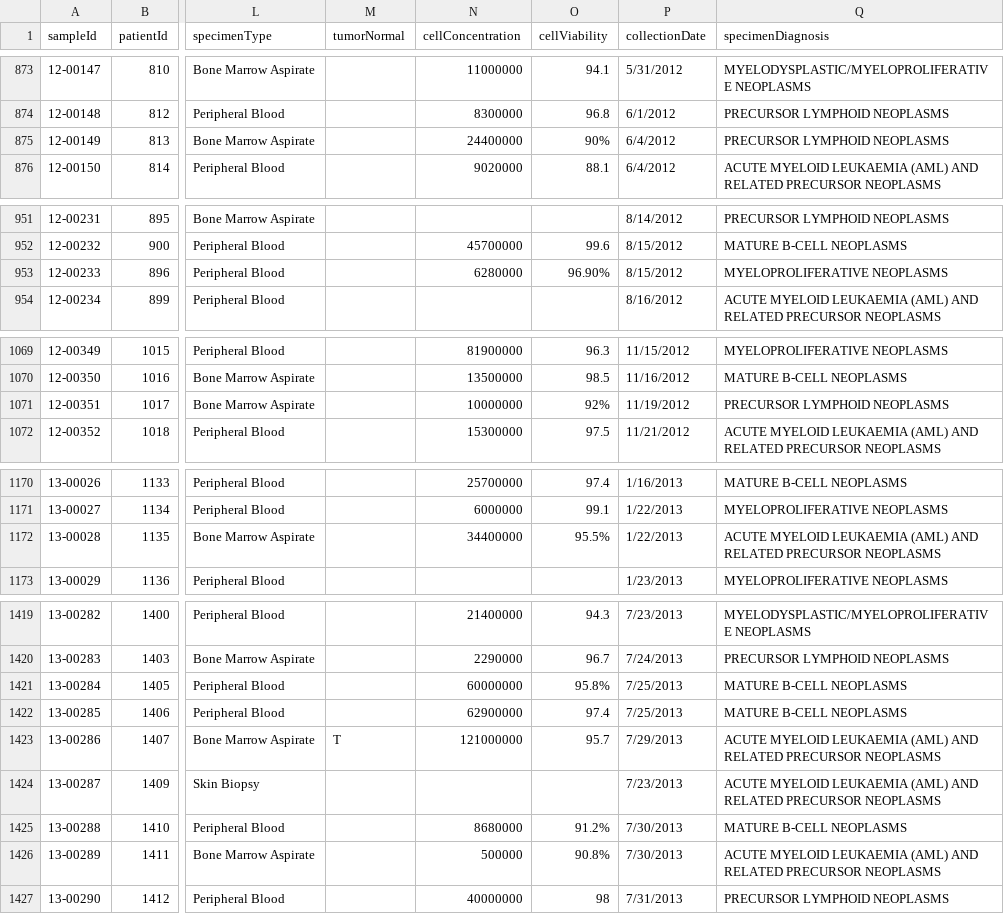
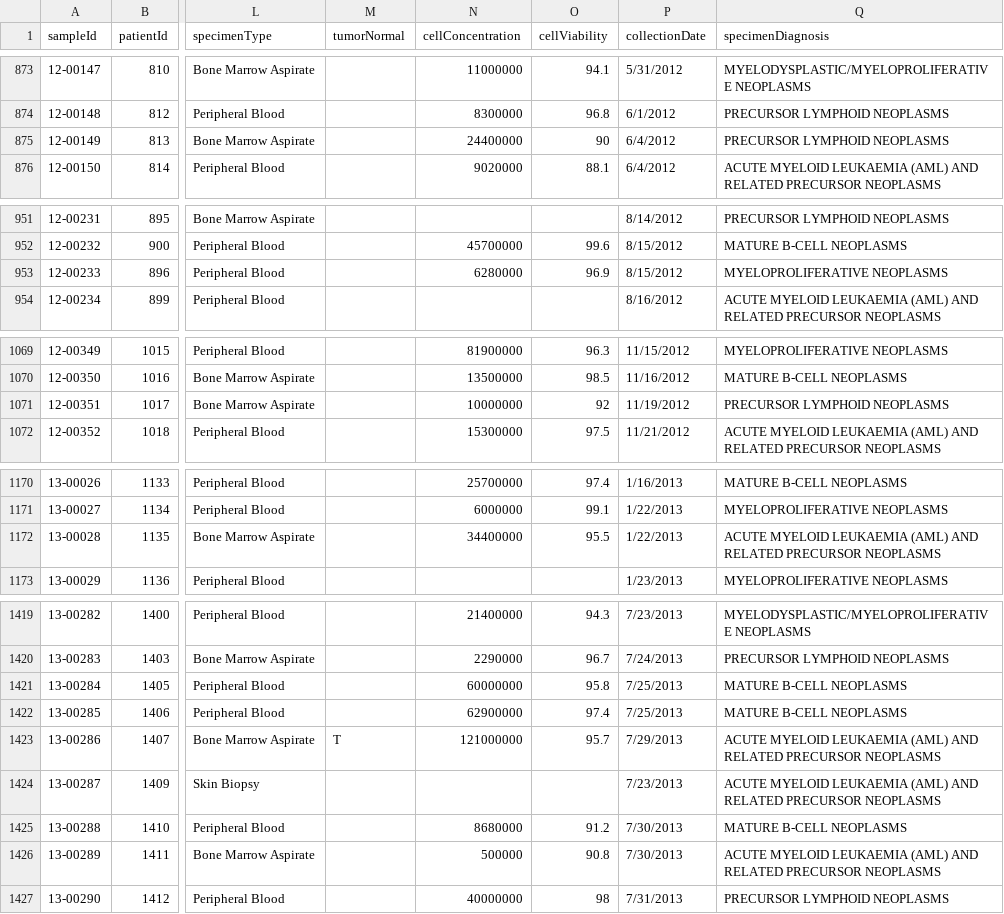
Before and after one commit to ohsu-comp-bio/dms-es, a TSV file: logstash/baml/sample.tsv, drawn as a sheet; only a part is shown, gaps mark what is left out; the diff covers the shown part only; the diff names each change by its address in the sheet, - before the commit and + after, or states it on an @@ line.

```diff
--- a/logstash/baml/sample.tsv
+++ b/logstash/baml/sample.tsv
-O875 (cellViability): 90%
+O875 (cellViability): 90
-O953 (cellViability): 96.90%
+O953 (cellViability): 96.9
-O1071 (cellViability): 92%
+O1071 (cellViability): 92
-O1172 (cellViability): 95.5%
+O1172 (cellViability): 95.5
-O1421 (cellViability): 95.8%
+O1421 (cellViability): 95.8
-O1425 (cellViability): 91.2%
+O1425 (cellViability): 91.2
-O1426 (cellViability): 90.8%
+O1426 (cellViability): 90.8
```
Also changed, not shown: 30 edited cells elsewhere in this file, 3 other files.
